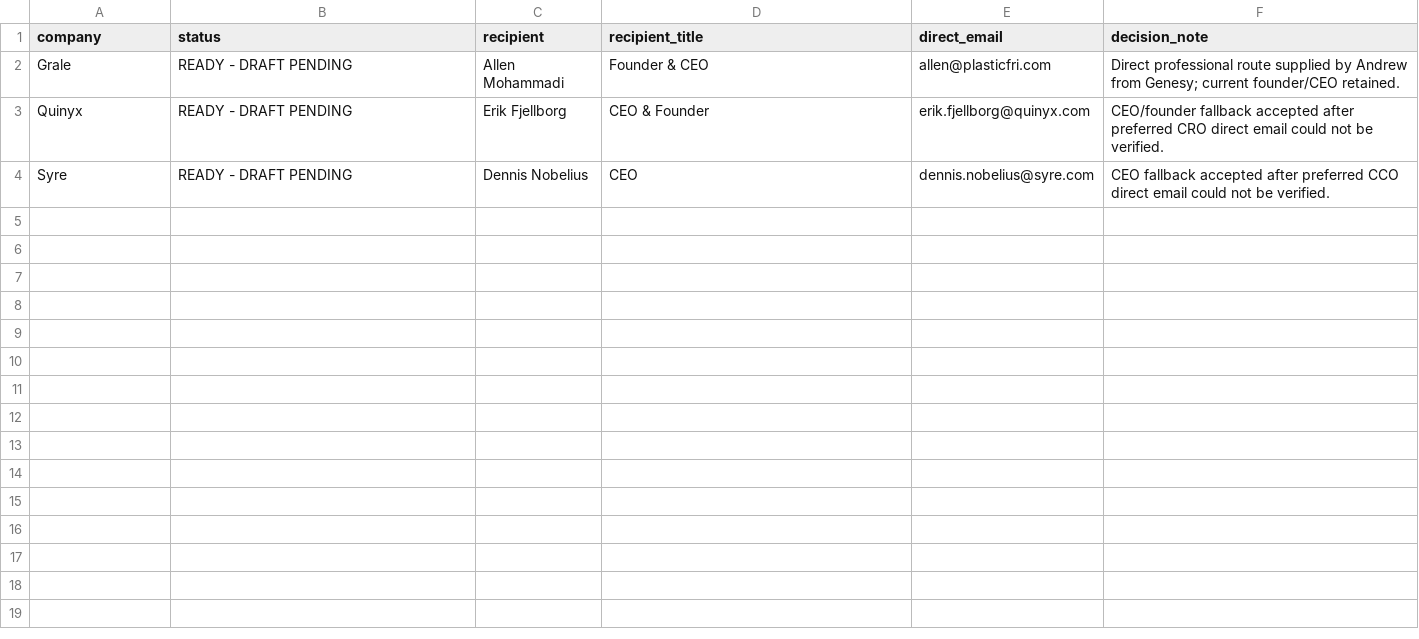
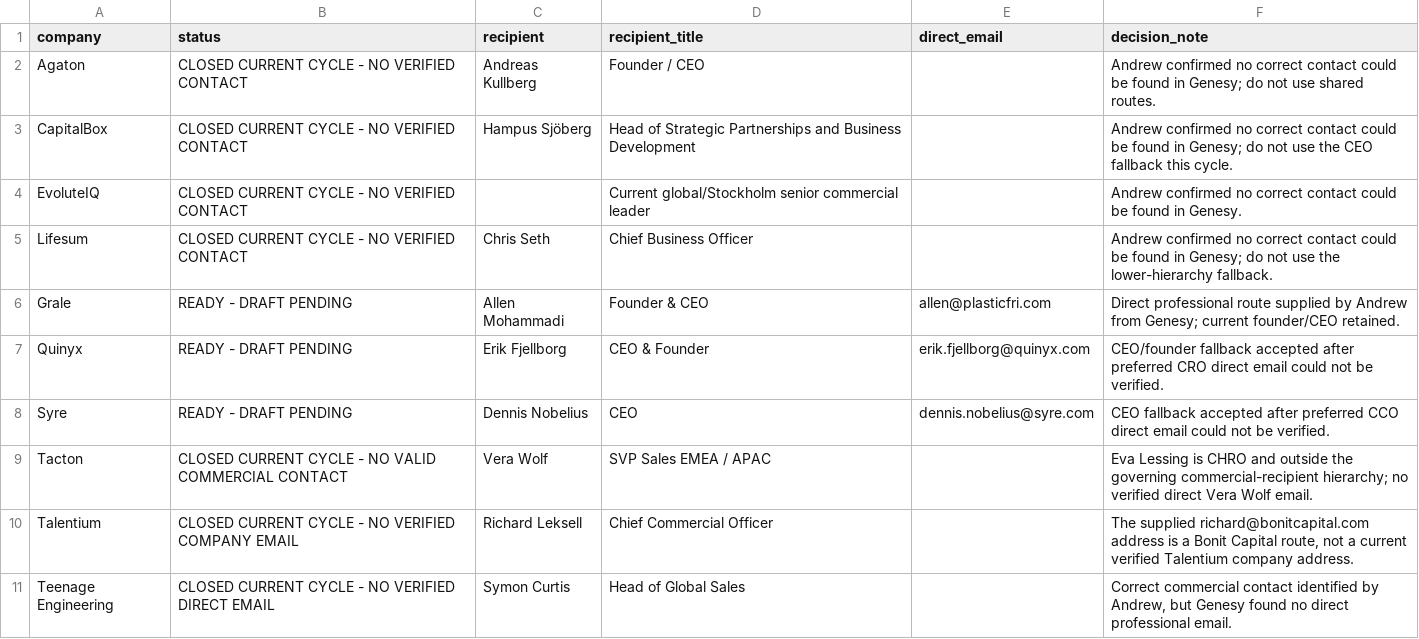
Before and after one commit to Pomeroi9Langmaid/Job-Hunting, a CSV file: data/stockholm-new-contact-decisions-2026-09-21.csv, drawn as a sheet; the diff names each change by its address in the sheet, - before the commit and + after, or states it on an @@ line.

Commit message:
Close Stockholm contact resolution from final Genesy review

```diff
--- a/data/stockholm-new-contact-decisions-2026-09-21.csv
+++ b/data/stockholm-new-contact-decisions-2026-09-21.csv
+row 2: Agaton | CLOSED CURRENT CYCLE - NO VERIFIED CONTACT | Andreas Kullberg | Founder / CEO |  | Andrew confirmed no correct contact could be found in Genesy; do not use shared routes.
+row 3: CapitalBox | CLOSED CURRENT CYCLE - NO VERIFIED CONTACT | Hampus Sjöberg | Head of Strategic Partnerships and Business Development |  | Andrew confirmed no correct contact could be found in Genesy; do not use the CEO fallback this cycle.
+row 4: EvoluteIQ | CLOSED CURRENT CYCLE - NO VERIFIED CONTACT |  | Current global/Stockholm senior commercial leader |  | Andrew confirmed no correct contact could be found in Genesy.
+row 5: Lifesum | CLOSED CURRENT CYCLE - NO VERIFIED CONTACT | Chris Seth | Chief Business Officer |  | Andrew confirmed no correct contact could be found in Genesy; do not use the lower-hierarchy fallback.
+row 9: Tacton | CLOSED CURRENT CYCLE - NO VALID COMMERCIAL CONTACT | Vera Wolf | SVP Sales EMEA / APAC |  | Eva Lessing is CHRO and outside the governing commercial-recipient hierarchy; no verified direct Vera Wolf email.
+row 10: Talentium | CLOSED CURRENT CYCLE - NO VERIFIED COMPANY EMAIL | Richard Leksell | Chief Commercial Officer |  | The supplied richard@bonitcapital.com address is a Bonit Capital route, not a current verified Talentium company address.
+row 11: Teenage Engineering | CLOSED CURRENT CYCLE - NO VERIFIED DIRECT EMAIL | Symon Curtis | Head of Global Sales |  | Correct commercial contact identified by Andrew, but Genesy found no direct professional email.
```
